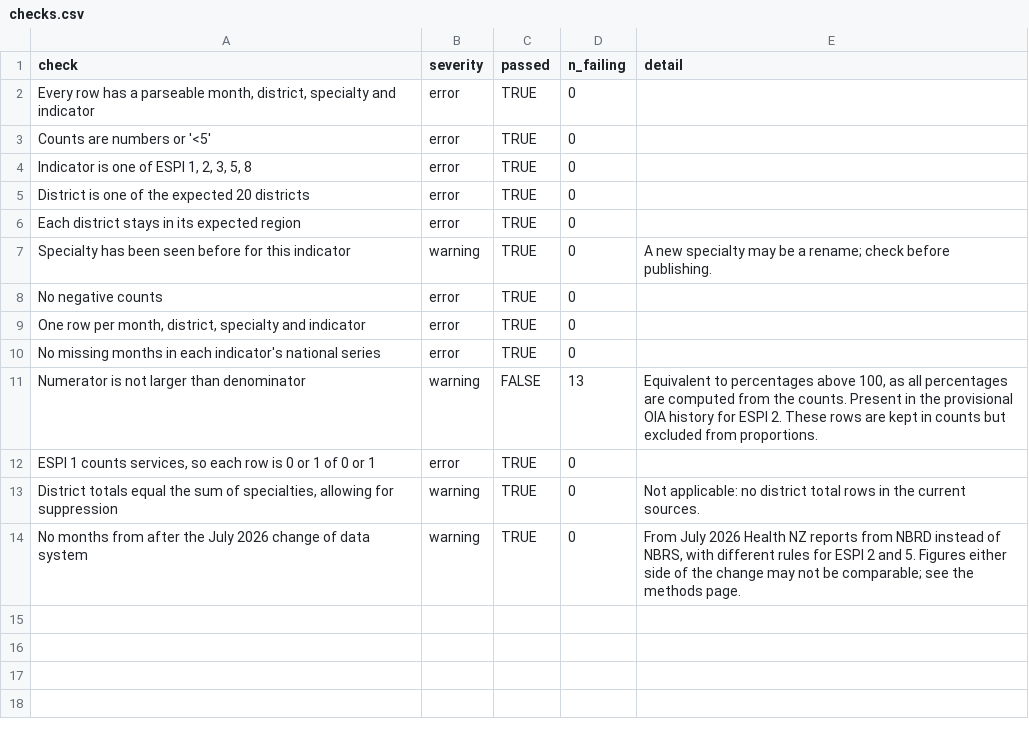
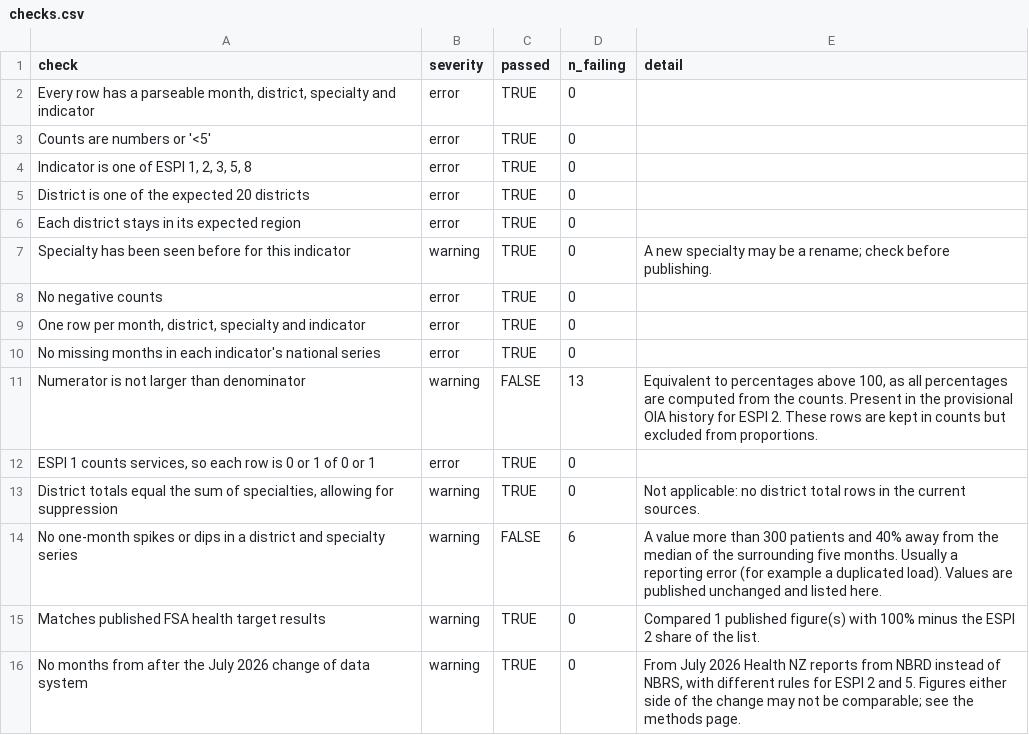
Before and after one commit to hawkek/nz-planned-care-explorer, a CSV file: data/processed/checks.csv, drawn as a sheet; the diff names each change by its address in the sheet, - before the commit and + after, or states it on an @@ line.

```diff
--- a/data/processed/checks.csv
+++ b/data/processed/checks.csv
+row 14: No one-month spikes or dips in a district and specialty series | warning | FALSE | 6 | A value more than 300 patients and 40% away from the median of the surrounding five months. Usually a reporting error (for example a duplicated load). Values are published unchanged and listed here.
+row 15: Matches published FSA health target results | warning | TRUE | 0 | Compared 1 published figure(s) with 100% minus the ESPI 2 share of the list.
```
Also changed, not shown: 10 other files.
